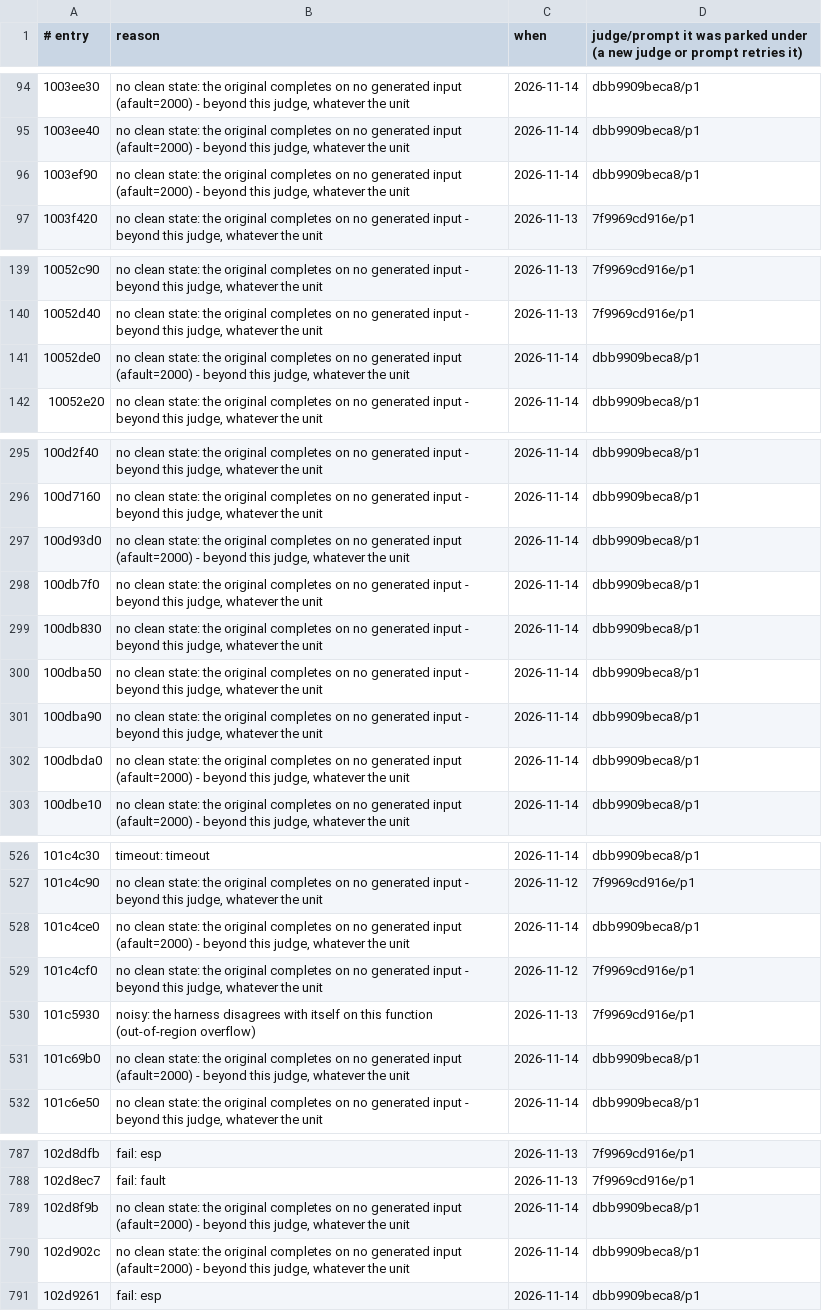
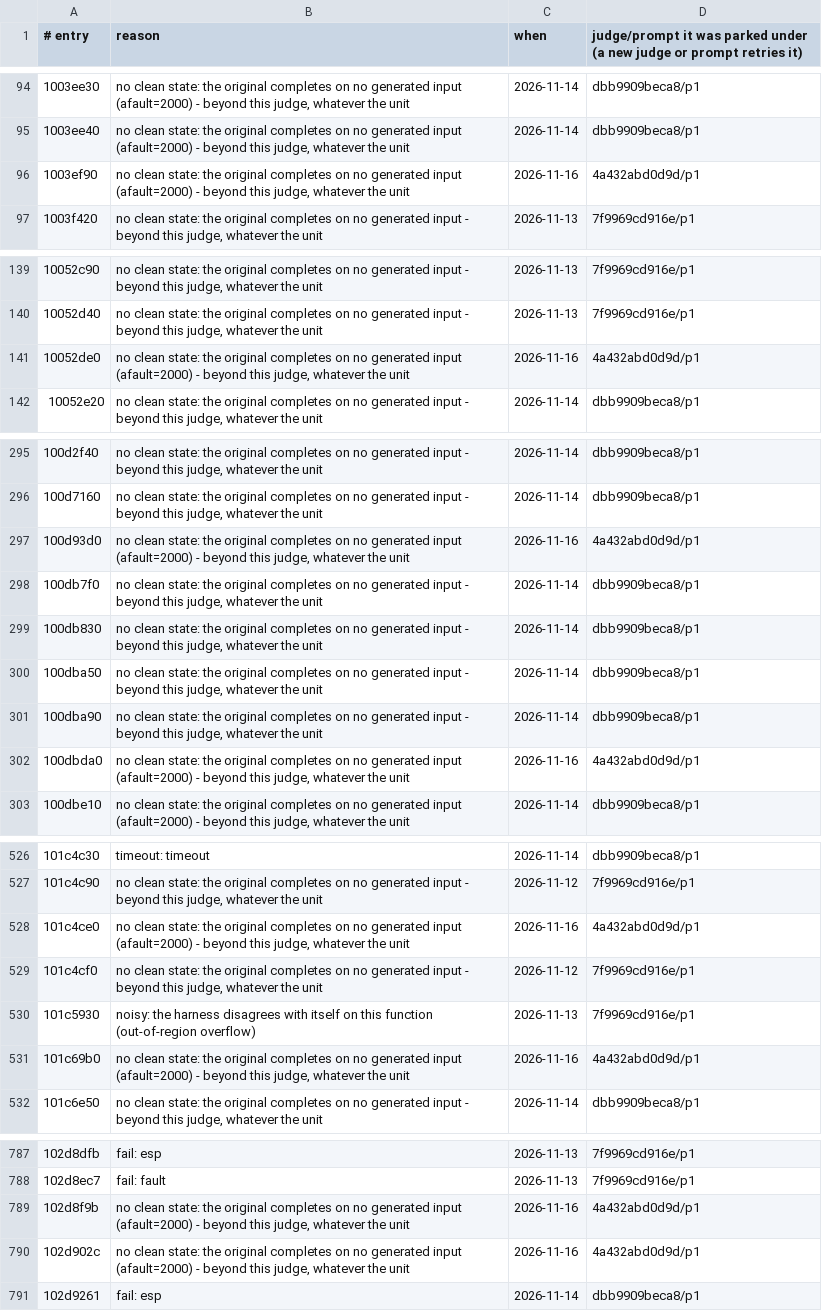
Before and after one commit to cowrevenge/cow_kuluu_xi_anything, a TSV file: cow/conveyor/parked.tsv, drawn as a sheet; only a part is shown, gaps mark what is left out; the diff covers the shown part only.

```diff
--- a/cow/conveyor/parked.tsv
+++ b/cow/conveyor/parked.tsv
@@ -95,3 +95,3 @@
 1003ee40	no clean state: the original completes on no generated input (afault=2000) - beyond this judge, whatever the unit	2026-11-14	dbb9909beca8/p1
-1003ef90	no clean state: the original completes on no generated input (afault=2000) - beyond this judge, whatever the unit	2026-11-14	dbb9909beca8/p1
+1003ef90	no clean state: the original completes on no generated input (afault=2000) - beyond this judge, whatever the unit	2026-11-16	4a432abd0d9d/p1
 1003f420	no clean state: the original completes on no generated input - beyond this judge, whatever the unit	2026-11-13	7f9969cd916e/p1
@@ -140,3 +140,3 @@
 10052d40	no clean state: the original completes on no generated input - beyond this judge, whatever the unit	2026-11-13	7f9969cd916e/p1
-10052de0	no clean state: the original completes on no generated input (afault=2000) - beyond this judge, whatever the unit	2026-11-14	dbb9909beca8/p1
+10052de0	no clean state: the original completes on no generated input (afault=2000) - beyond this judge, whatever the unit	2026-11-16	4a432abd0d9d/p1
 10052e20	no clean state: the original completes on no generated input - beyond this judge, whatever the unit	2026-11-14	dbb9909beca8/p1
@@ -296,3 +296,3 @@
 100d7160	no clean state: the original completes on no generated input - beyond this judge, whatever the unit	2026-11-14	dbb9909beca8/p1
-100d93d0	no clean state: the original completes on no generated input (afault=2000) - beyond this judge, whatever the unit	2026-11-14	dbb9909beca8/p1
+100d93d0	no clean state: the original completes on no generated input (afault=2000) - beyond this judge, whatever the unit	2026-11-16	4a432abd0d9d/p1
 100db7f0	no clean state: the original completes on no generated input - beyond this judge, whatever the unit	2026-11-14	dbb9909beca8/p1
@@ -301,3 +301,3 @@
 100dba90	no clean state: the original completes on no generated input - beyond this judge, whatever the unit	2026-11-14	dbb9909beca8/p1
-100dbda0	no clean state: the original completes on no generated input (afault=2000) - beyond this judge, whatever the unit	2026-11-14	dbb9909beca8/p1
+100dbda0	no clean state: the original completes on no generated input (afault=2000) - beyond this judge, whatever the unit	2026-11-16	4a432abd0d9d/p1
 100dbe10	no clean state: the original completes on no generated input (afault=2000) - beyond this judge, whatever the unit	2026-11-14	dbb9909beca8/p1
@@ -527,6 +527,6 @@
 101c4c90	no clean state: the original completes on no generated input - beyond this judge, whatever the unit	2026-11-12	7f9969cd916e/p1
-101c4ce0	no clean state: the original completes on no generated input (afault=2000) - beyond this judge, whatever the unit	2026-11-14	dbb9909beca8/p1
+101c4ce0	no clean state: the original completes on no generated input (afault=2000) - beyond this judge, whatever the unit	2026-11-16	4a432abd0d9d/p1
 101c4cf0	no clean state: the original completes on no generated input - beyond this judge, whatever the unit	2026-11-12	7f9969cd916e/p1
 101c5930	noisy: the harness disagrees with itself on this function (out-of-region overflow)	2026-11-13	7f9969cd916e/p1
-101c69b0	no clean state: the original completes on no generated input (afault=2000) - beyond this judge, whatever the unit	2026-11-14	dbb9909beca8/p1
+101c69b0	no clean state: the original completes on no generated input (afault=2000) - beyond this judge, whatever the unit	2026-11-16	4a432abd0d9d/p1
 101c6e50	no clean state: the original completes on no generated input - beyond this judge, whatever the unit	2026-11-14	dbb9909beca8/p1
@@ -788,4 +788,4 @@
 102d8ec7	fail: fault	2026-11-13	7f9969cd916e/p1
-102d8f9b	no clean state: the original completes on no generated input (afault=2000) - beyond this judge, whatever the unit	2026-11-14	dbb9909beca8/p1
-102d902c	no clean state: the original completes on no generated input (afault=2000) - beyond this judge, whatever the unit	2026-11-14	dbb9909beca8/p1
+102d8f9b	no clean state: the original completes on no generated input (afault=2000) - beyond this judge, whatever the unit	2026-11-16	4a432abd0d9d/p1
+102d902c	no clean state: the original completes on no generated input (afault=2000) - beyond this judge, whatever the unit	2026-11-16	4a432abd0d9d/p1
 102d9261	fail: esp	2026-11-14	dbb9909beca8/p1
```
Also changed, not shown: 50 edited cells elsewhere in this file, cow/conveyor/daily.tsv, 13 other files.
